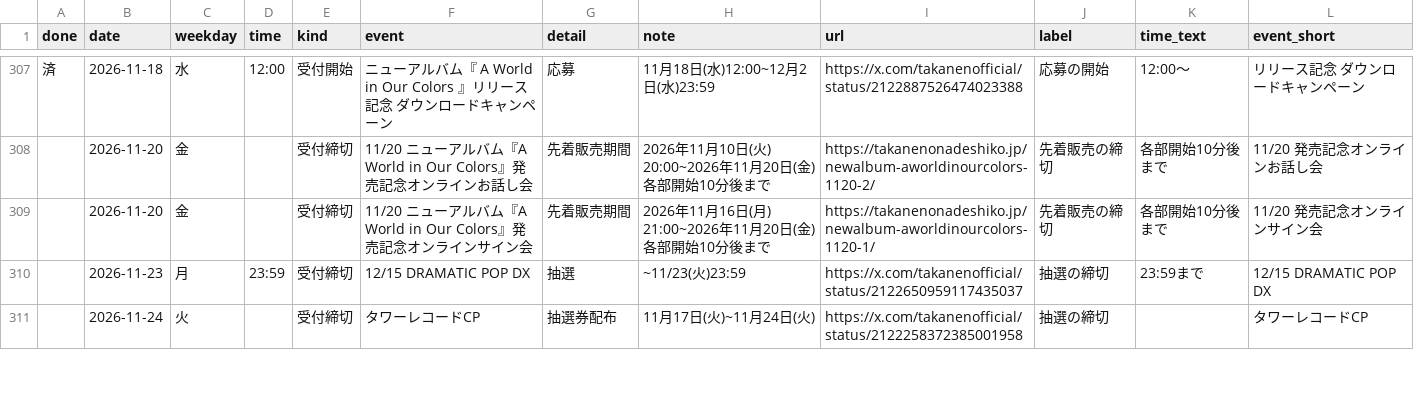
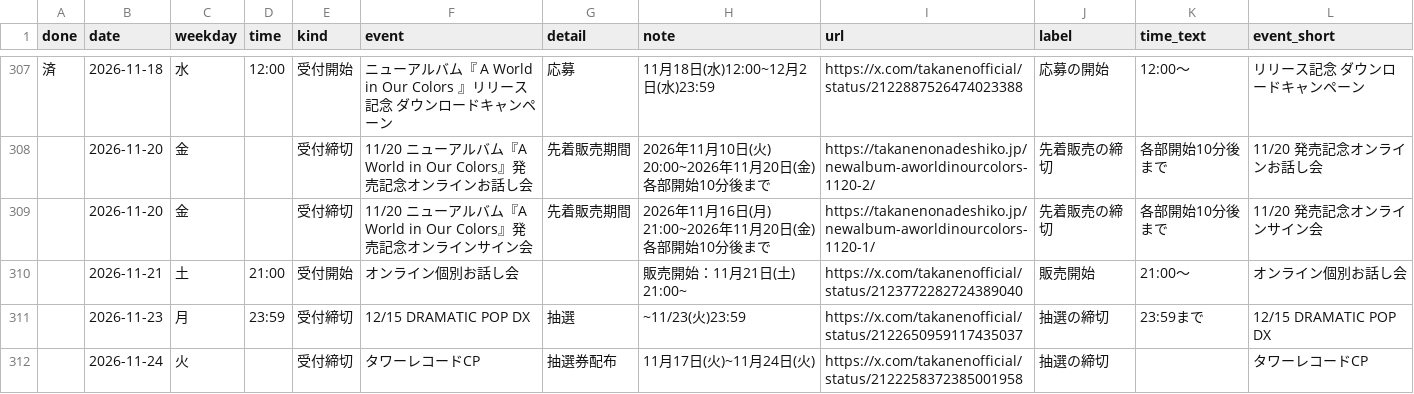
Before and after one commit to takaneko-fan/schedule, a CSV file: deadlines.csv, drawn as a sheet; only a part is shown, gaps mark what is left out; the diff names each change by its address in the sheet, - before the commit and + after, or states it on an @@ line.

```diff
--- a/deadlines.csv
+++ b/deadlines.csv
+row 310:  | 2026-11-21 | 土 | 21:00 | 受付開始 | オンライン個別お話し会 |  | 販売開始：11月21日(土) 21:00~ | https://x.com/takanenofficial/status/2123772282724389040 | 販売開始 | 21:00〜 | オンライン個別お話し会
```
Also changed, not shown: 3 other files.
